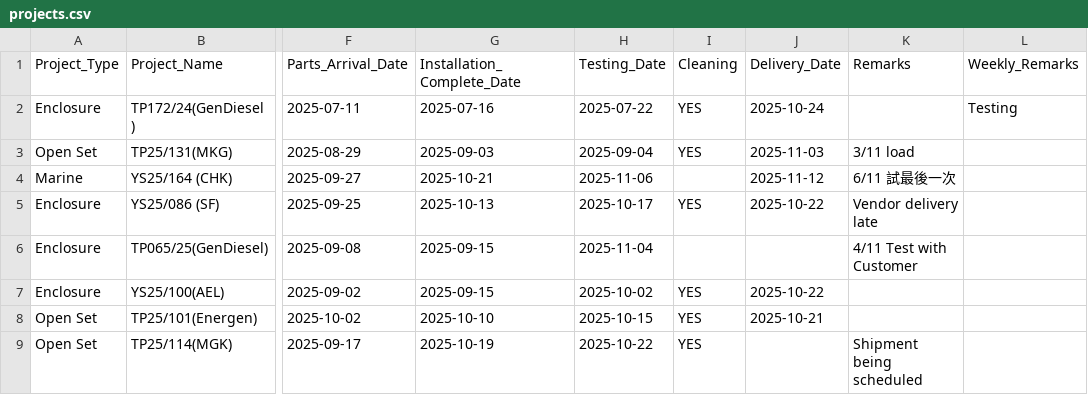
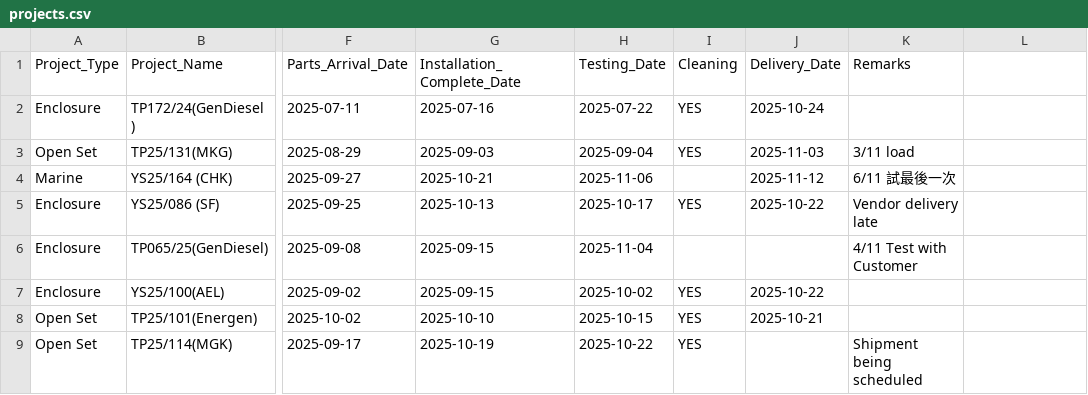
Before and after one commit to goldenfootballboy-create/yip-shing-dashboard, a CSV file: projects.csv, drawn as a sheet; only a part is shown, gaps mark what is left out; the diff names each change by its address in the sheet, - before the commit and + after, or states it on an @@ line.

Commit message:
Update projects.csv

```diff
--- a/projects.csv
+++ b/projects.csv
-L1: Weekly_Remarks
+L1: (empty)
-L2: Testing
+L2: (empty)
```
